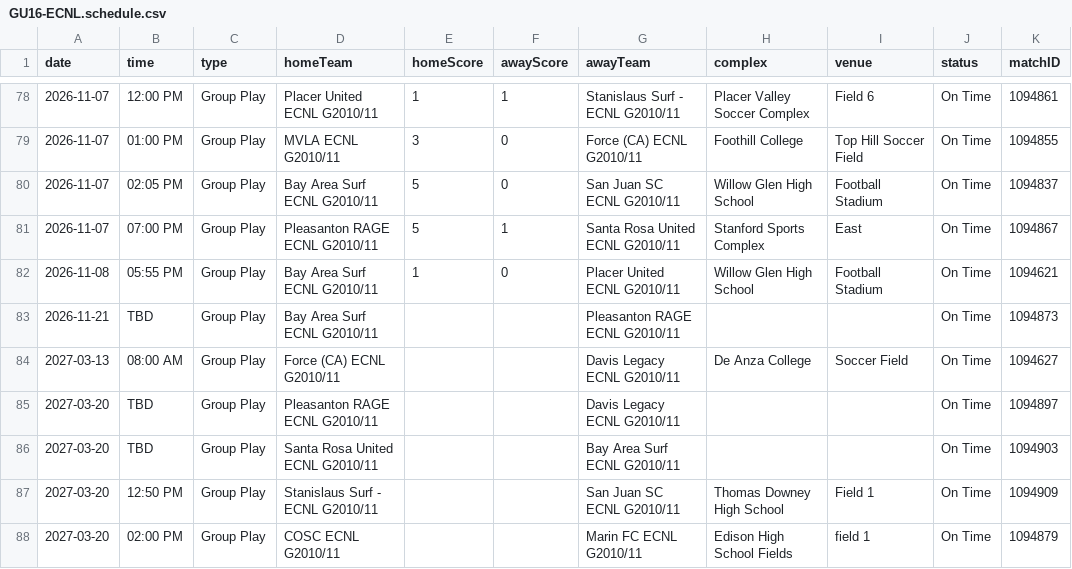
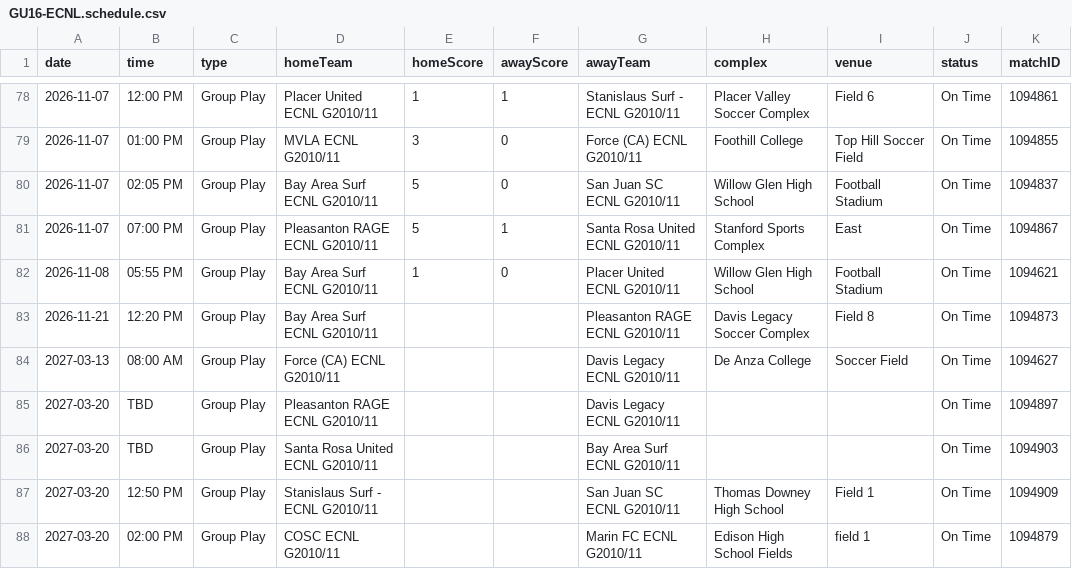
Before and after one commit to NextOneTwoLabs/ecnl-dashboard, a CSV file: export/2026-27/NorCal/GU16-ECNL.schedule.csv, drawn as a sheet; only a part is shown, gaps mark what is left out.

```diff
--- a/export/2026-27/NorCal/GU16-ECNL.schedule.csv
+++ b/export/2026-27/NorCal/GU16-ECNL.schedule.csv
@@ -82,3 +82,3 @@ date,time,type,homeTeam,homeScore,awayScore,awayTeam,complex,venue,status,matchI
 2026-11-08,05:55 PM,Group Play,Bay Area Surf ECNL G2010/11,1,0,Placer United ECNL G2010/11,Willow Glen High School,Football Stadium,On Time,1094621
-2026-11-21,TBD,Group Play,Bay Area Surf ECNL G2010/11,,,Pleasanton RAGE ECNL G2010/11,,,On Time,1094873
+2026-11-21,12:20 PM,Group Play,Bay Area Surf ECNL G2010/11,,,Pleasanton RAGE ECNL G2010/11,Davis Legacy Soccer Complex,Field 8,On Time,1094873
 2027-03-13,08:00 AM,Group Play,Force (CA) ECNL G2010/11,,,Davis Legacy ECNL G2010/11,De Anza College,Soccer Field,On Time,1094627
```
Also changed, not shown: export/2026-27/Midwest/GU18-19-ECNL.schedule.csv, export/2026-27/Midwest/GU18-19-ECNL.standings.csv, 24 other files.
